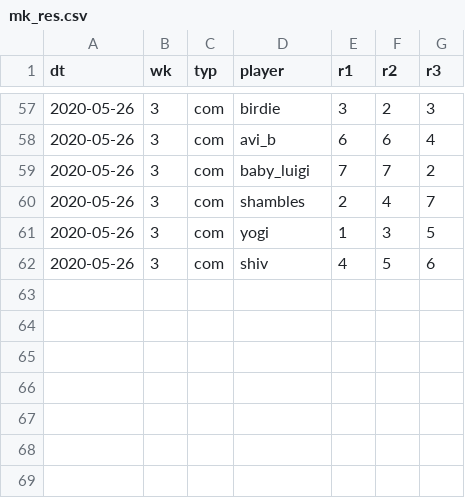
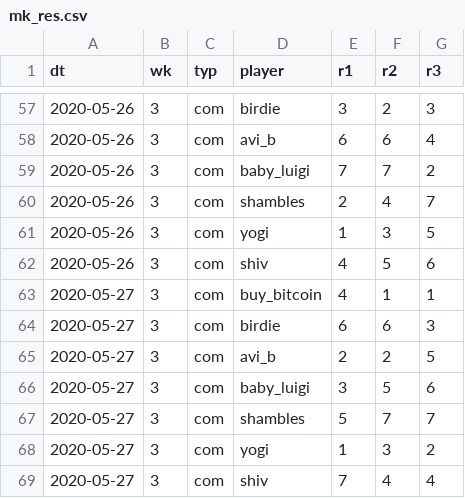
Before and after one commit to psn4/amli, a CSV file: data/mk_res.csv, drawn as a sheet; only a part is shown, gaps mark what is left out; the diff names each change by its address in the sheet, - before the commit and + after, or states it on an @@ line.

Commit message:
the decline of the bird

```diff
--- a/data/mk_res.csv
+++ b/data/mk_res.csv
+row 63: 2020-05-27 | 3 | com | buy_bitcoin | 4 | 1 | 1
+row 64: 2020-05-27 | 3 | com | birdie | 6 | 6 | 3
+row 65: 2020-05-27 | 3 | com | avi_b | 2 | 2 | 5
+row 66: 2020-05-27 | 3 | com | baby_luigi | 3 | 5 | 6
+row 67: 2020-05-27 | 3 | com | shambles | 5 | 7 | 7
+row 68: 2020-05-27 | 3 | com | yogi | 1 | 3 | 2
+row 69: 2020-05-27 | 3 | com | shiv | 7 | 4 | 4
```
